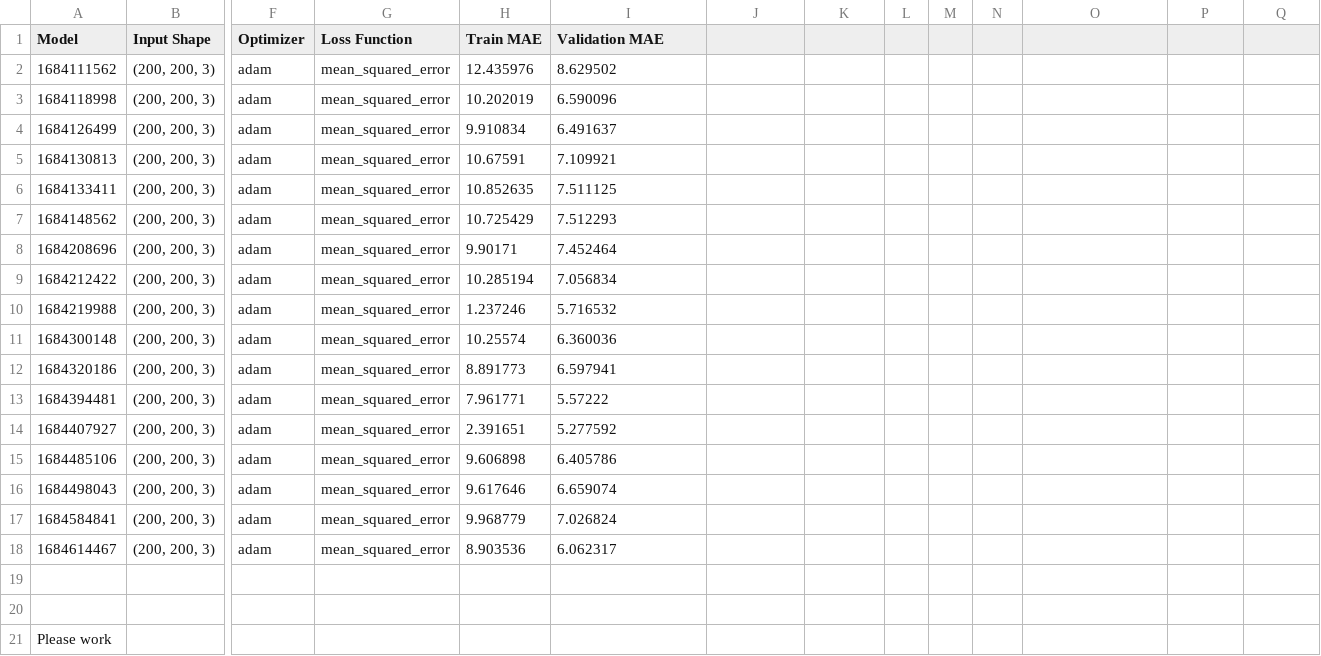
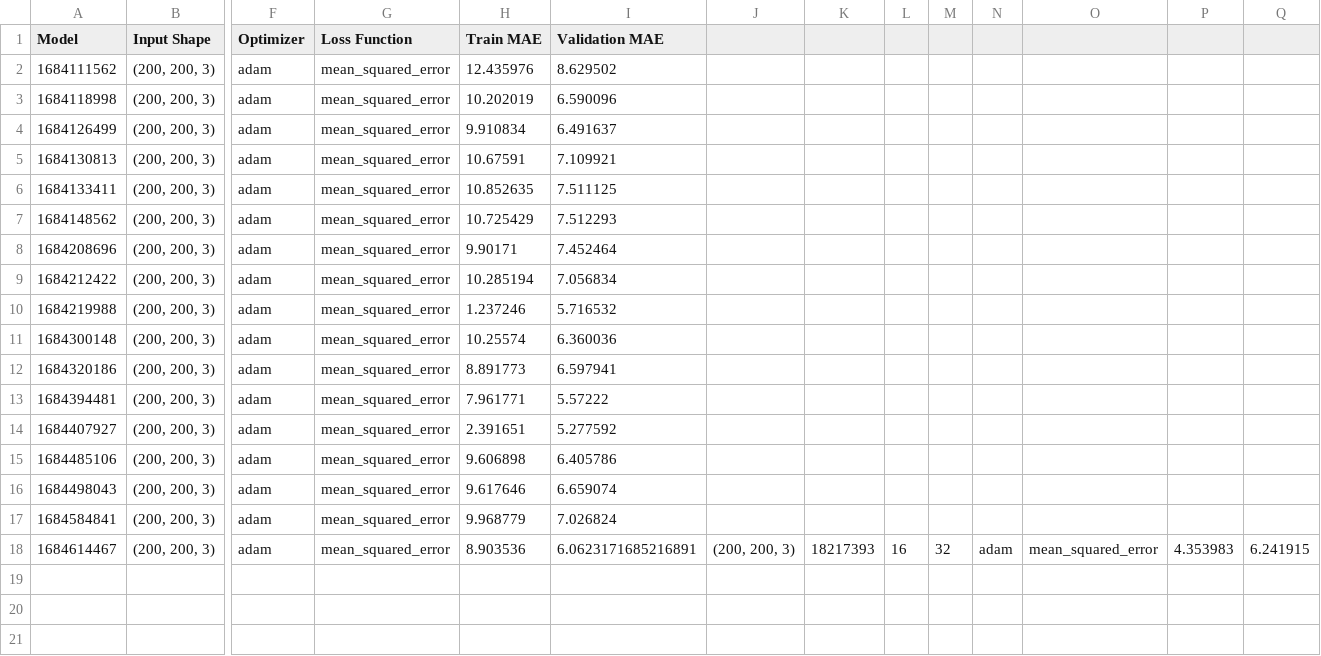
Before and after one commit to AlejandraLLI/DeepLearning_Project, a CSV file: 04_Age_Prediction/model_history.csv, drawn as a sheet; only a part is shown, gaps mark what is left out; rows hold the shown columns only; the diff names each change by its address in the sheet, - before the commit and + after, or states it on an @@ line.

Commit message:
Finished model training and have best model.h5

```diff
--- a/04_Age_Prediction/model_history.csv
+++ b/04_Age_Prediction/model_history.csv
-I18 (Validation MAE): 6.062317
+I18 (Validation MAE): 6.0623171685216891
-J18: (empty)
+J18: (200, 200, 3)
-K18: (empty)
+K18: 18217393
-L18: (empty)
+L18: 16
-M18: (empty)
+M18: 32
-N18: (empty)
+N18: adam
-O18: (empty)
+O18: mean_squared_error
-P18: (empty)
+P18: 4.353983
-Q18: (empty)
+Q18: 6.241915
-row 19: (empty)
-row 20: (empty)
-row 21: Please work
```
Also changed, not shown: 1 other file.
